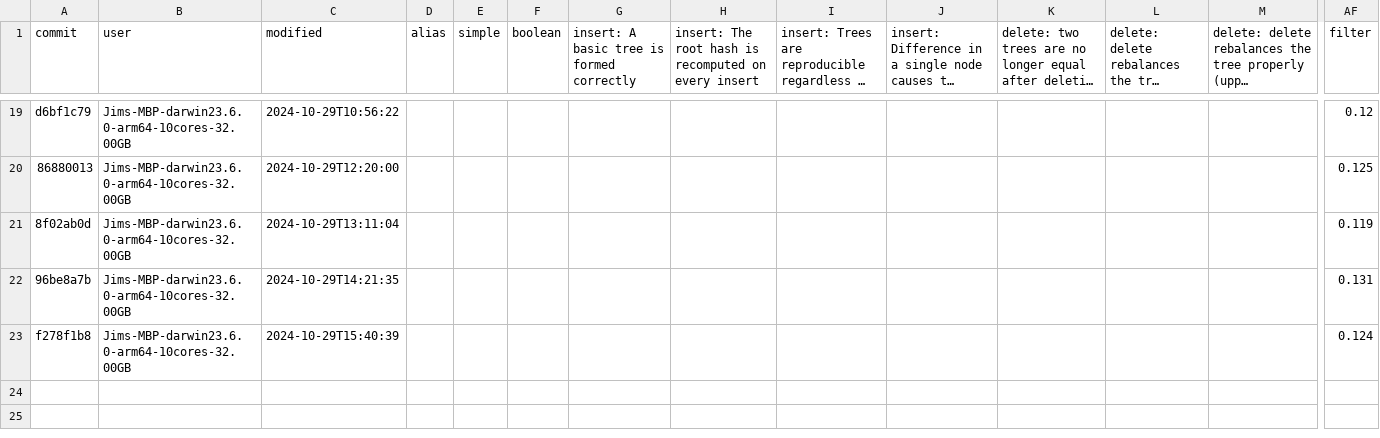
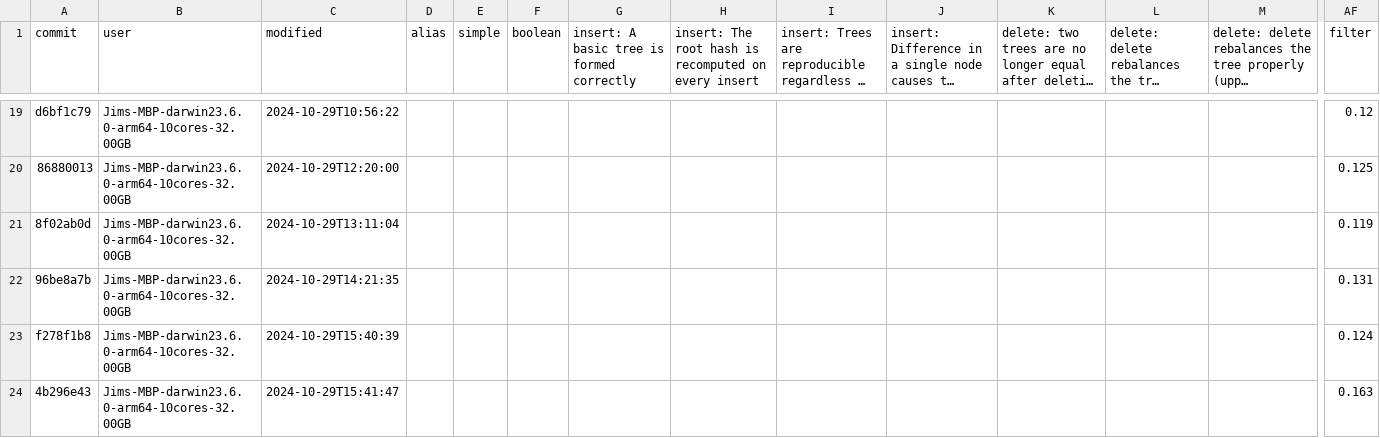
Before and after one commit to atelier-saulx/based, a CSV file: packages/db/test-results.csv, drawn as a sheet; only a part is shown, gaps mark what is left out; long unchanged cells end in …; rows hold the shown columns only; the diff names each change by its address in the sheet, - before the commit and + after, or states it on an @@ line.

```diff
--- a/packages/db/test-results.csv
+++ b/packages/db/test-results.csv
+row 24: 4b296e43 | Jims-MBP-darwin23.6.0-arm64-10cores-32.00GB | 2024-10-29T15:41:47 |  |  |  |  |  |  |  |  |  |  | 0.163
```
